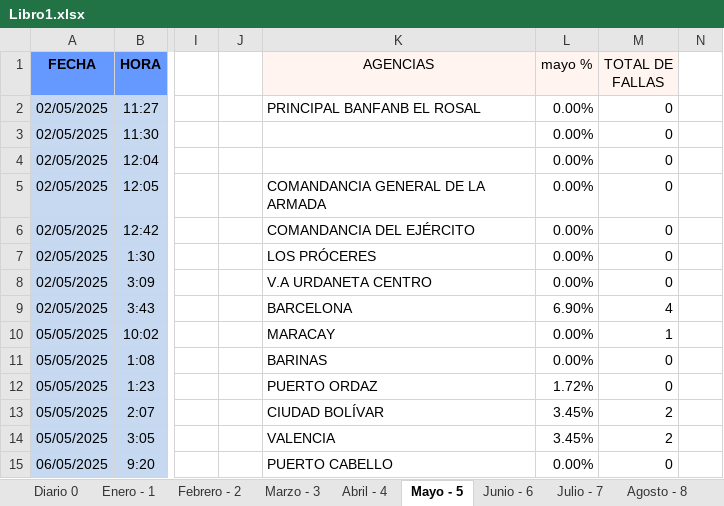
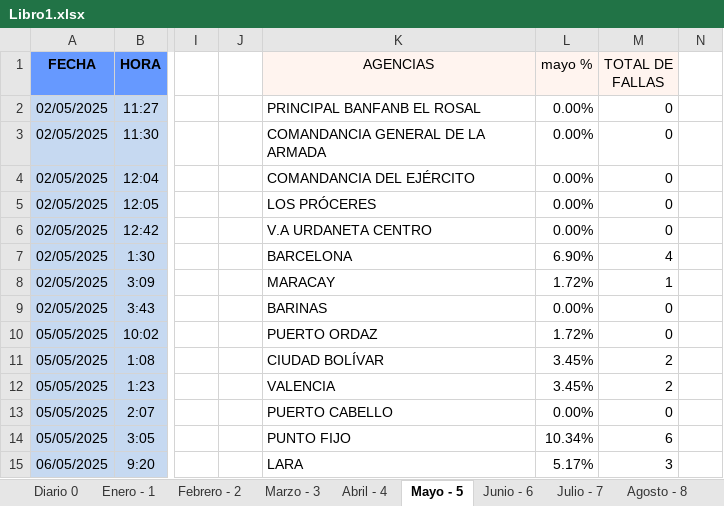
Before and after one commit to zairelyshdz/caidas_agencias_banfanb, an Excel workbook: Libro1.xlsx, sheet Mayo - 5, drawn as a sheet; only a part is shown, gaps mark what is left out; values as stored, in another font and other column widths than the file's, no borders; the diff covers the shown part only; the diff names each change by its address in the sheet, - before the commit and + after, or states it on an @@ line.

Commit message:
Changes to be committed: 	modified:   Libro1.xlsx

```diff
--- a/Libro1.xlsx (sheet Mayo - 5)
+++ b/Libro1.xlsx (sheet Mayo - 5)
-K3 (AGENCIAS): (empty)
+K3 (AGENCIAS): COMANDANCIA GENERAL DE LA ARMADA
-K4 (AGENCIAS): (empty)
+K4 (AGENCIAS): COMANDANCIA DEL EJÉRCITO
-K5 (AGENCIAS): COMANDANCIA GENERAL DE LA ARMADA
+K5 (AGENCIAS): LOS PRÓCERES
-K6 (AGENCIAS): COMANDANCIA DEL EJÉRCITO
+K6 (AGENCIAS): V.A URDANETA CENTRO
-K7 (AGENCIAS): LOS PRÓCERES
+K7 (AGENCIAS): BARCELONA
-L7 (mayo %): 0.00%
+L7 (mayo %): 6.90%
-M7 (TOTAL DE FALLAS): 0
+M7 (TOTAL DE FALLAS): 4
-K8 (AGENCIAS): V.A URDANETA CENTRO
+K8 (AGENCIAS): MARACAY
-L8 (mayo %): 0.00%
+L8 (mayo %): 1.72%
-M8 (TOTAL DE FALLAS): 0
+M8 (TOTAL DE FALLAS): 1
-K9 (AGENCIAS): BARCELONA
+K9 (AGENCIAS): BARINAS
-L9 (mayo %): 6.90%
+L9 (mayo %): 0.00%
-M9 (TOTAL DE FALLAS): 4
+M9 (TOTAL DE FALLAS): 0
-K10 (AGENCIAS): MARACAY
+K10 (AGENCIAS): PUERTO ORDAZ
-L10 (mayo %): 0.00%
+L10 (mayo %): 1.72%
-M10 (TOTAL DE FALLAS): 1
+M10 (TOTAL DE FALLAS): 0
-K11 (AGENCIAS): BARINAS
+K11 (AGENCIAS): CIUDAD BOLÍVAR
-L11 (mayo %): 0.00%
+L11 (mayo %): 3.45%
-M11:M12 (TOTAL DE FALLAS): 0
+M11:M12 (TOTAL DE FALLAS): 2
-K12 (AGENCIAS): PUERTO ORDAZ
+K12 (AGENCIAS): VALENCIA
-L12 (mayo %): 1.72%
+L12 (mayo %): 3.45%
-K13 (AGENCIAS): CIUDAD BOLÍVAR
+K13 (AGENCIAS): PUERTO CABELLO
-L13 (mayo %): 3.45%
+L13 (mayo %): 0.00%
-M13 (TOTAL DE FALLAS): 2
+M13 (TOTAL DE FALLAS): 0
-K14 (AGENCIAS): VALENCIA
+K14 (AGENCIAS): PUNTO FIJO
-L14 (mayo %): 3.45%
+L14 (mayo %): 10.34%
-M14 (TOTAL DE FALLAS): 2
+M14 (TOTAL DE FALLAS): 6
-K15 (AGENCIAS): PUERTO CABELLO
+K15 (AGENCIAS): LARA
-L15 (mayo %): 0.00%
+L15 (mayo %): 5.17%
-M15 (TOTAL DE FALLAS): 0
+M15 (TOTAL DE FALLAS): 3
```
Also changed, not shown: 77 edited cells and cell formats elsewhere in this sheet, formulas that keep their value.
